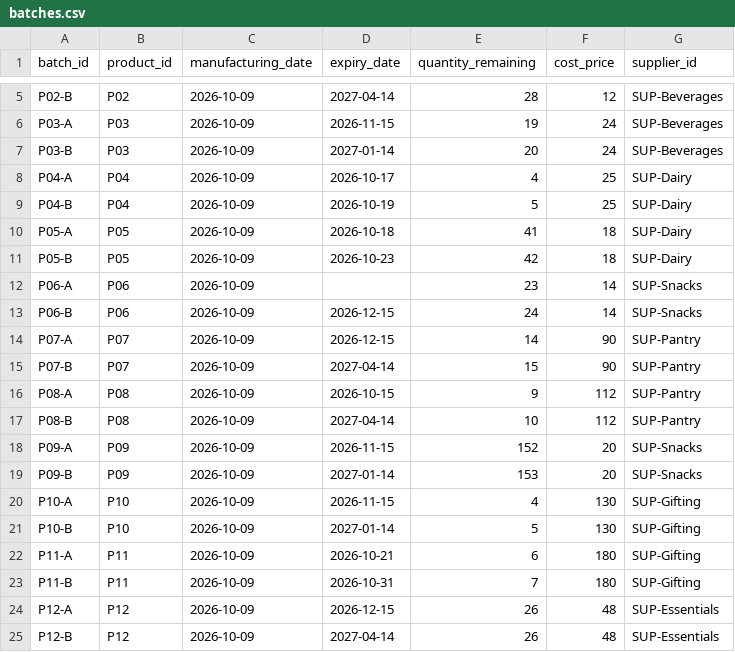
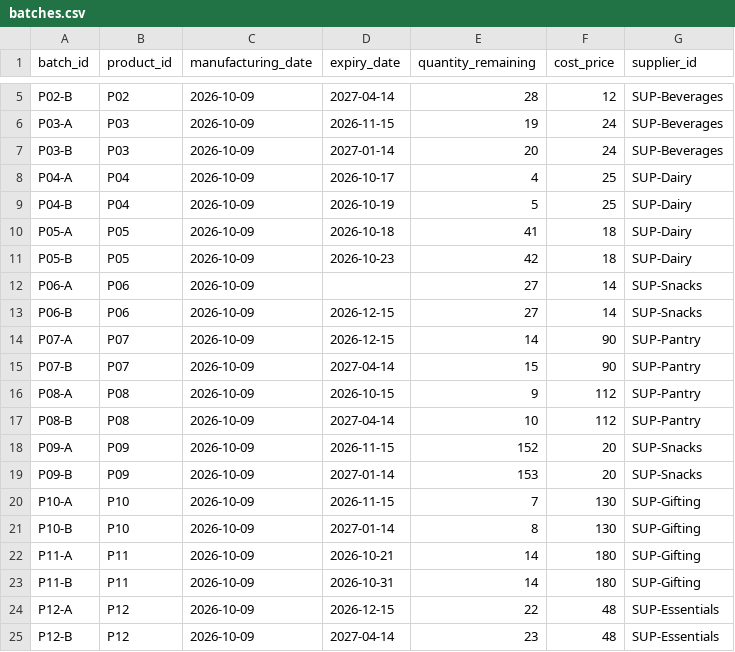
Before and after one commit to Sanskar1314/CynbitTask, a CSV file: data/sample/batches.csv, drawn as a sheet; only a part is shown, gaps mark what is left out.

```diff
--- a/data/sample/batches.csv
+++ b/data/sample/batches.csv
@@ -11,4 +11,4 @@ P05-A,P05,2026-10-09,2026-10-18,41,18,SUP-Dairy
 P05-B,P05,2026-10-09,2026-10-23,42,18,SUP-Dairy
-P06-A,P06,2026-10-09,,23,14,SUP-Snacks
-P06-B,P06,2026-10-09,2026-12-15,24,14,SUP-Snacks
+P06-A,P06,2026-10-09,,27,14,SUP-Snacks
+P06-B,P06,2026-10-09,2026-12-15,27,14,SUP-Snacks
 P07-A,P07,2026-10-09,2026-12-15,14,90,SUP-Pantry
@@ -19,7 +19,7 @@ P09-A,P09,2026-10-09,2026-11-15,152,20,SUP-Snacks
 P09-B,P09,2026-10-09,2027-01-14,153,20,SUP-Snacks
-P10-A,P10,2026-10-09,2026-11-15,4,130,SUP-Gifting
-P10-B,P10,2026-10-09,2027-01-14,5,130,SUP-Gifting
-P11-A,P11,2026-10-09,2026-10-21,6,180,SUP-Gifting
-P11-B,P11,2026-10-09,2026-10-31,7,180,SUP-Gifting
-P12-A,P12,2026-10-09,2026-12-15,26,48,SUP-Essentials
-P12-B,P12,2026-10-09,2027-04-14,26,48,SUP-Essentials
+P10-A,P10,2026-10-09,2026-11-15,7,130,SUP-Gifting
+P10-B,P10,2026-10-09,2027-01-14,8,130,SUP-Gifting
+P11-A,P11,2026-10-09,2026-10-21,14,180,SUP-Gifting
+P11-B,P11,2026-10-09,2026-10-31,14,180,SUP-Gifting
+P12-A,P12,2026-10-09,2026-12-15,22,48,SUP-Essentials
+P12-B,P12,2026-10-09,2027-04-14,23,48,SUP-Essentials
```
Also changed, not shown: data/sample/festivals.csv, data/sample/sales.csv, 22 other files.
